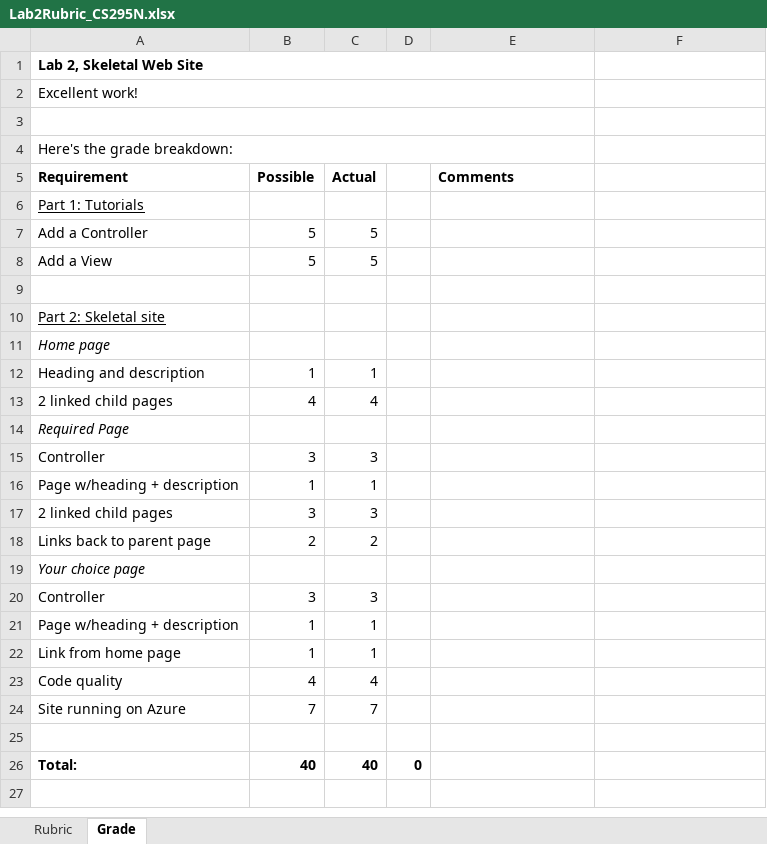
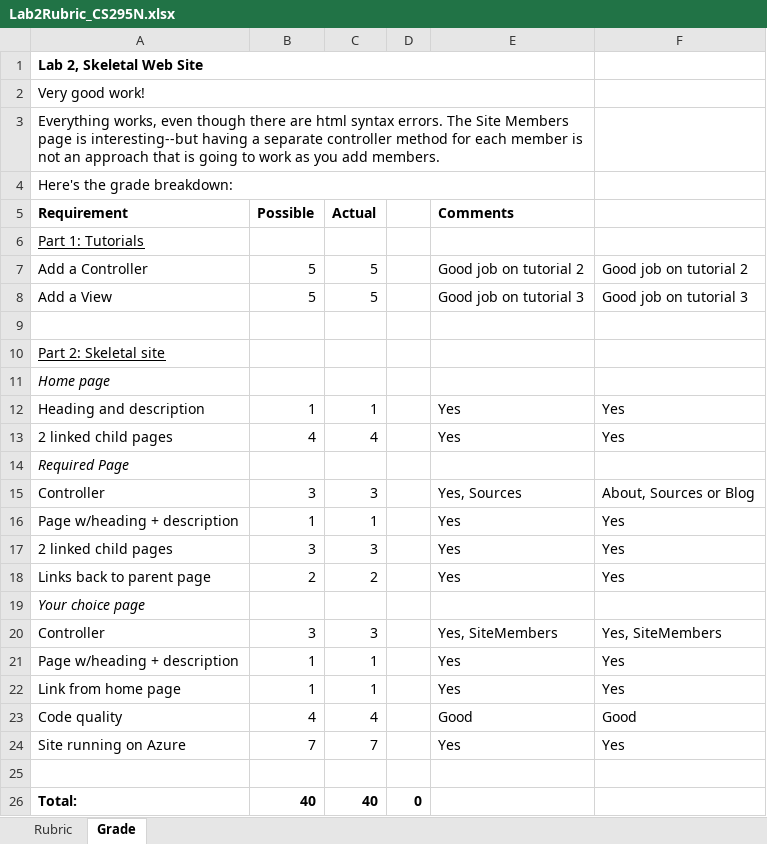
Before and after one commit to LCC-CIT/CS295N-CourseMaterials, an Excel workbook: Labs/Lab02/Lab2Rubric_CS295N.xlsx, sheet Grade, drawn as a sheet; values as stored, in another font and other column widths than the file's, no borders; the diff names each change by its address in the sheet, - before the commit and + after, or states it on an @@ line.

Commit message:
Update Lab2Rubric_CS295N.xlsx

```diff
--- a/Labs/Lab02/Lab2Rubric_CS295N.xlsx (sheet Grade)
+++ b/Labs/Lab02/Lab2Rubric_CS295N.xlsx (sheet Grade)
-A2 (Requirement): Excellent work!
+A2 (Requirement): Very good work!
-A3 (Requirement): (empty)
+A3 (Requirement): Everything works, even though there are html syntax errors. The Site Members page is interesting--but having a separate controller method for each member is not an approach that is going to work as you add members.
-E7 (Comments): (empty)
+E7 (Comments): Good job on tutorial 2
-F7: (empty)
+F7: Good job on tutorial 2
-E8 (Comments): (empty)
+E8 (Comments): Good job on tutorial 3
-F8: (empty)
+F8: Good job on tutorial 3
-E12:E13 (Comments): (empty)
+E12:E13 (Comments): Yes
-F12:F13: (empty)
+F12:F13: Yes
-E15 (Comments): (empty)
+E15 (Comments): Yes, Sources
-F15: (empty)
+F15: About, Sources or Blog
-E16:E18 (Comments): (empty)
+E16:E18 (Comments): Yes
-F16:F18: (empty)
+F16:F18: Yes
-E20 (Comments): (empty)
+E20 (Comments): Yes, SiteMembers
-F20: (empty)
+F20: Yes, SiteMembers
-E21:E22 (Comments): (empty)
+E21:E22 (Comments): Yes
-F21:F22: (empty)
+F21:F22: Yes
-E23 (Comments): (empty)
+E23 (Comments): Good
-F23: (empty)
+F23: Good
-E24 (Comments): (empty)
+E24 (Comments): Yes
-F24: (empty)
+F24: Yes
```
